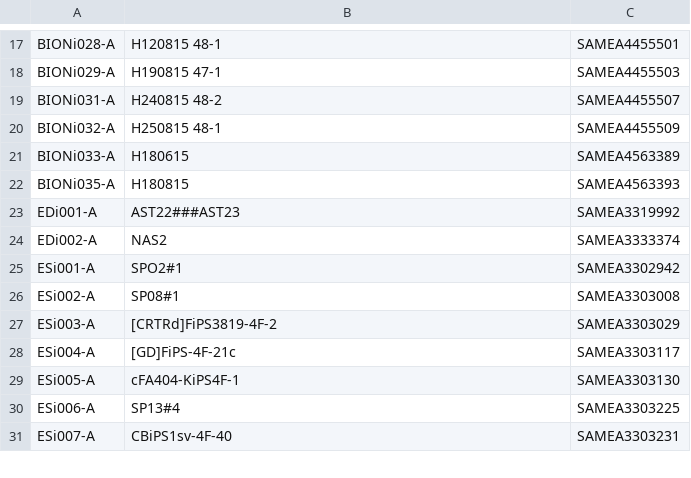
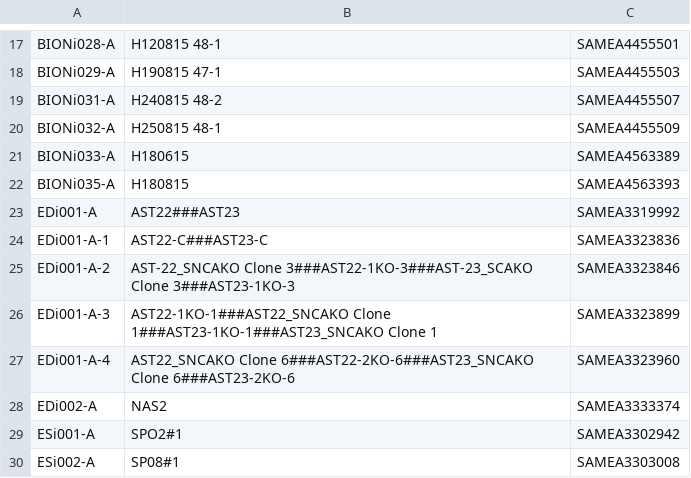
Before and after one commit to EMBL-EBI-GCA/literature_mining_ids, a TSV file: ebisc.tsv, drawn as a sheet; only a part is shown, gaps mark what is left out; the shorter side is filled out with more unchanged rows.

Commit message:
Automated literature mining backup @ Wed 15 Feb 06:30:06 GMT 2017

```diff
--- a/ebisc.tsv
+++ b/ebisc.tsv
@@ -23,2 +23,6 @@ BIONi035-A	H180815	SAMEA4563393
 EDi001-A	AST22###AST23	SAMEA3319992
+EDi001-A-1	AST22-C###AST23-C	SAMEA3323836
+EDi001-A-2	AST-22_SNCAKO Clone 3###AST22-1KO-3###AST-23_SCAKO Clone 3###AST23-1KO-3	SAMEA3323846
+EDi001-A-3	AST22-1KO-1###AST22_SNCAKO Clone 1###AST23-1KO-1###AST23_SNCAKO Clone 1	SAMEA3323899
+EDi001-A-4	AST22_SNCAKO Clone 6###AST22-2KO-6###AST23_SNCAKO Clone 6###AST23-2KO-6	SAMEA3323960
 EDi002-A	NAS2	SAMEA3333374
```
